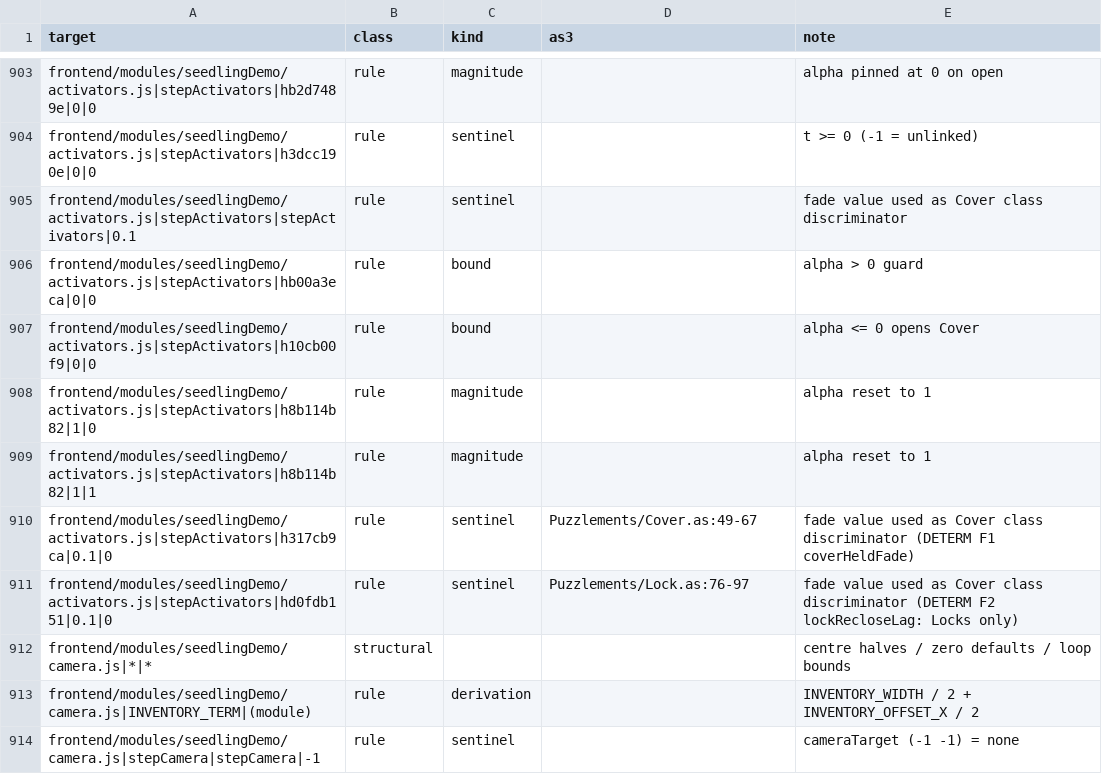
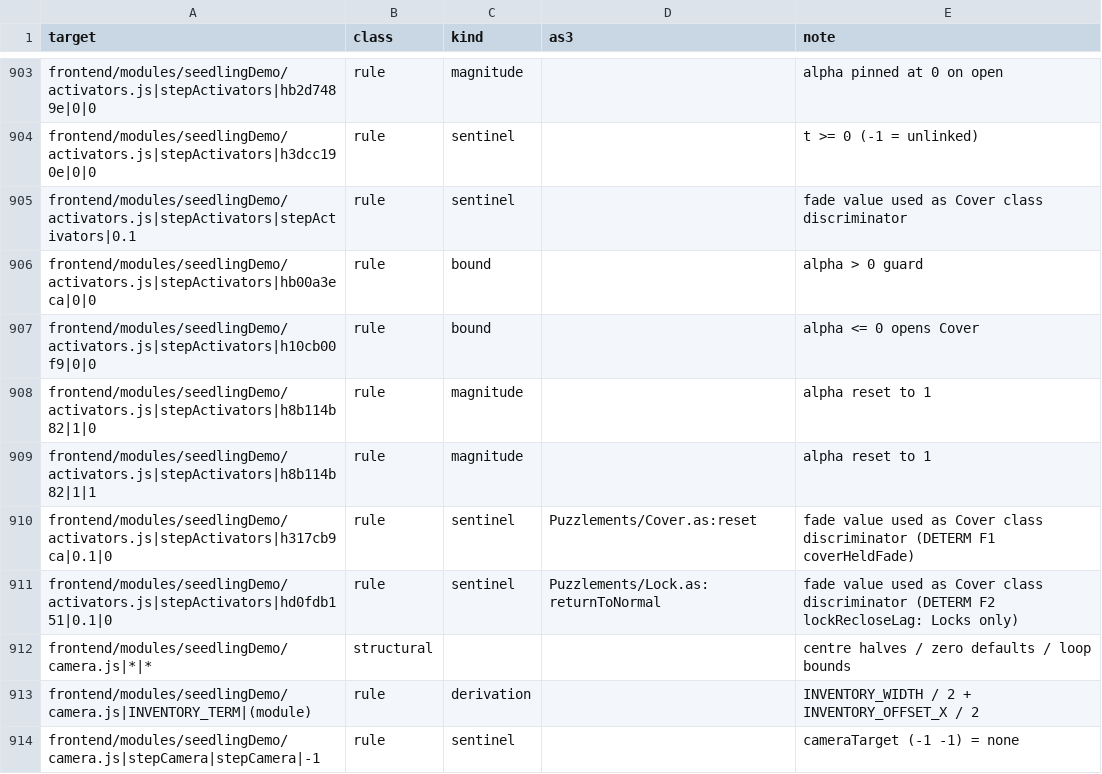
Before and after one commit to PeerInfinity/Archipelago-CC, a CSV file: scripts/procgen/seedling-constants-fields.csv, drawn as a sheet; only a part is shown, gaps mark what is left out.

```diff
--- a/scripts/procgen/seedling-constants-fields.csv
+++ b/scripts/procgen/seedling-constants-fields.csv
@@ -909,4 +909,4 @@ frontend/modules/seedlingDemo/activators.js|stepActivators|h8b114b82|1|0,rule,ma
 frontend/modules/seedlingDemo/activators.js|stepActivators|h8b114b82|1|1,rule,magnitude,,alpha reset to 1
-frontend/modules/seedlingDemo/activators.js|stepActivators|h317cb9ca|0.1|0,rule,sentinel,Puzzlements/Cover.as:49-67,fade value used as Cover class discriminator (DETERM F1 coverHeldFade)
-frontend/modules/seedlingDemo/activators.js|stepActivators|hd0fdb151|0.1|0,rule,sentinel,Puzzlements/Lock.as:76-97,fade value used as Cover class discriminator (DETERM F2 lockRecloseLag: Locks only)
+frontend/modules/seedlingDemo/activators.js|stepActivators|h317cb9ca|0.1|0,rule,sentinel,Puzzlements/Cover.as:reset,fade value used as Cover class discriminator (DETERM F1 coverHeldFade)
+frontend/modules/seedlingDemo/activators.js|stepActivators|hd0fdb151|0.1|0,rule,sentinel,Puzzlements/Lock.as:returnToNormal,fade value used as Cover class discriminator (DETERM F2 lockRecloseLag: Locks only)
 frontend/modules/seedlingDemo/camera.js|*|*,structural,,,centre halves / zero defaults / loop bounds
```
Also changed, not shown: 1 other file.
